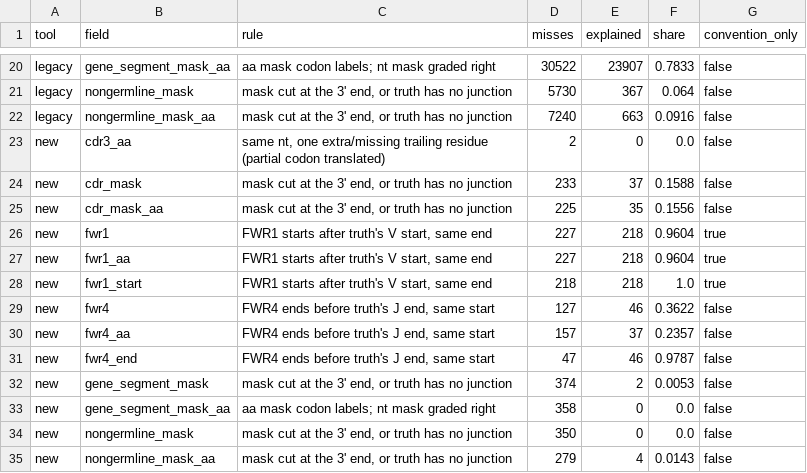
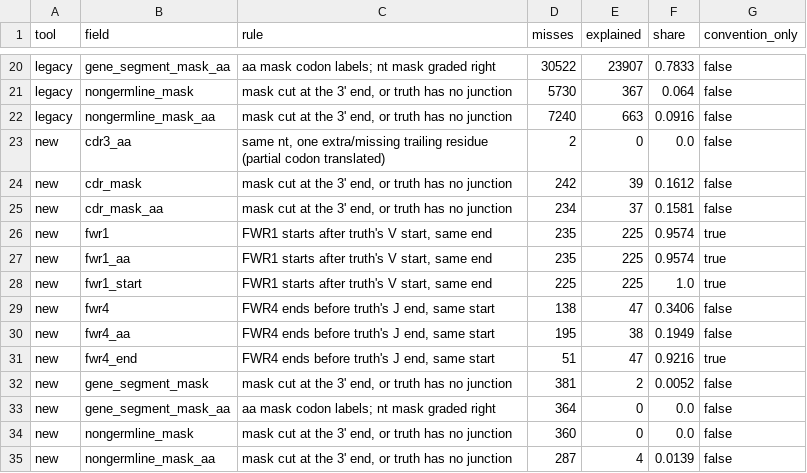
Before and after one commit to brineylab/abstar, a TSV file: docs/superpowers/benchmarks/2026-11-20-annotator-v1-conventions.tsv, drawn as a sheet; only a part is shown, gaps mark what is left out.

```diff
--- a/docs/superpowers/benchmarks/2026-11-20-annotator-v1-conventions.tsv
+++ b/docs/superpowers/benchmarks/2026-11-20-annotator-v1-conventions.tsv
@@ -23,13 +23,13 @@ legacy	nongermline_mask_aa	mask cut at the 3' end, or truth has no junction	7240
 new	cdr3_aa	same nt, one extra/missing trailing residue (partial codon translated)	2	0	0.0	false
-new	cdr_mask	mask cut at the 3' end, or truth has no junction	233	37	0.1588	false
-new	cdr_mask_aa	mask cut at the 3' end, or truth has no junction	225	35	0.1556	false
-new	fwr1	FWR1 starts after truth's V start, same end	227	218	0.9604	true
-new	fwr1_aa	FWR1 starts after truth's V start, same end	227	218	0.9604	true
-new	fwr1_start	FWR1 starts after truth's V start, same end	218	218	1.0	true
-new	fwr4	FWR4 ends before truth's J end, same start	127	46	0.3622	false
-new	fwr4_aa	FWR4 ends before truth's J end, same start	157	37	0.2357	false
-new	fwr4_end	FWR4 ends before truth's J end, same start	47	46	0.9787	false
-new	gene_segment_mask	mask cut at the 3' end, or truth has no junction	374	2	0.0053	false
-new	gene_segment_mask_aa	aa mask codon labels; nt mask graded right	358	0	0.0	false
-new	nongermline_mask	mask cut at the 3' end, or truth has no junction	350	0	0.0	false
-new	nongermline_mask_aa	mask cut at the 3' end, or truth has no junction	279	4	0.0143	false
+new	cdr_mask	mask cut at the 3' end, or truth has no junction	242	39	0.1612	false
+new	cdr_mask_aa	mask cut at the 3' end, or truth has no junction	234	37	0.1581	false
+new	fwr1	FWR1 starts after truth's V start, same end	235	225	0.9574	true
+new	fwr1_aa	FWR1 starts after truth's V start, same end	235	225	0.9574	true
+new	fwr1_start	FWR1 starts after truth's V start, same end	225	225	1.0	true
+new	fwr4	FWR4 ends before truth's J end, same start	138	47	0.3406	false
+new	fwr4_aa	FWR4 ends before truth's J end, same start	195	38	0.1949	false
+new	fwr4_end	FWR4 ends before truth's J end, same start	51	47	0.9216	true
+new	gene_segment_mask	mask cut at the 3' end, or truth has no junction	381	2	0.0052	false
+new	gene_segment_mask_aa	aa mask codon labels; nt mask graded right	364	0	0.0	false
+new	nongermline_mask	mask cut at the 3' end, or truth has no junction	360	0	0.0	false
+new	nongermline_mask_aa	mask cut at the 3' end, or truth has no junction	287	4	0.0139	false
```
Also changed, not shown: docs/superpowers/benchmarks/2026-11-20-annotator-v1-accuracy.tsv, docs/superpowers/benchmarks/2026-11-20-annotator-v1-realdata.tsv, 4 other files.
